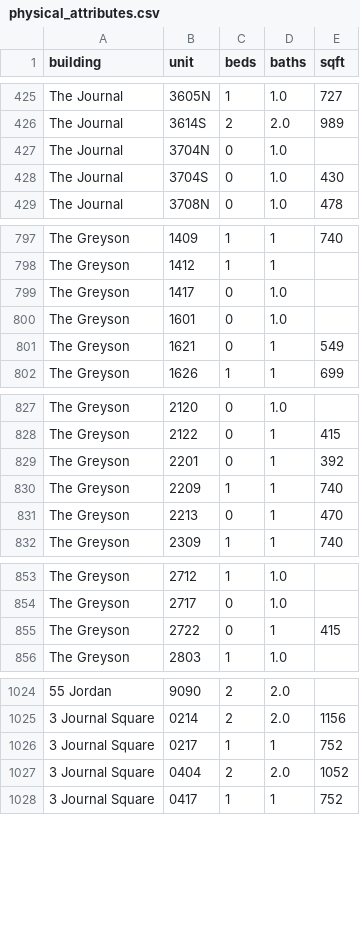
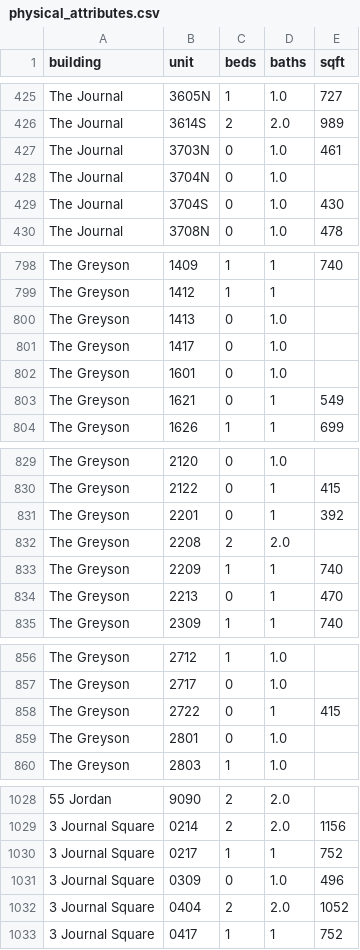
Before and after one commit to akski87/market-monitor, a CSV file: markets/journal-square/data/exports/physical_attributes.csv, drawn as a sheet; only a part is shown, gaps mark what is left out; the diff names each change by its address in the sheet, - before the commit and + after, or states it on an @@ line.

```diff
--- a/markets/journal-square/data/exports/physical_attributes.csv
+++ b/markets/journal-square/data/exports/physical_attributes.csv
+row 427: The Journal | 3703N | 0 | 1.0 | 461
+row 800: The Greyson | 1413 | 0 | 1.0
+row 832: The Greyson | 2208 | 2 | 2.0
+row 859: The Greyson | 2801 | 0 | 1.0
+row 1031: 3 Journal Square | 0309 | 0 | 1.0 | 496
```
Also changed, not shown: markets/journal-square/data/exports/timeseries.csv, markets/journal-square/data/exports/units_12mo.csv, 26 other files.
